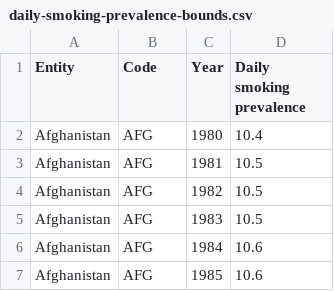
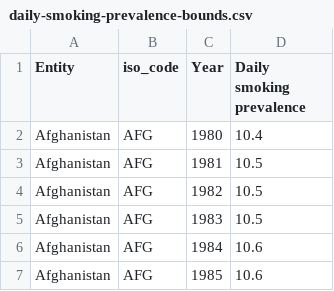
Before and after one commit to sebastian-power/depth-study, a CSV file: data/daily-smoking-prevalence-bounds.csv, drawn as a sheet; only a part is shown.

Commit message:
Added corrpy.py for correlation testing, and new datasets and graphs

```diff
--- a/data/daily-smoking-prevalence-bounds.csv
+++ b/data/daily-smoking-prevalence-bounds.csv
@@ -1,2 +1,2 @@
-Entity,Code,Year,Daily smoking prevalence
+Entity,iso_code,Year,Daily smoking prevalence
 Afghanistan,AFG,1980,10.4
```
Also changed, not shown: 8 other files.
